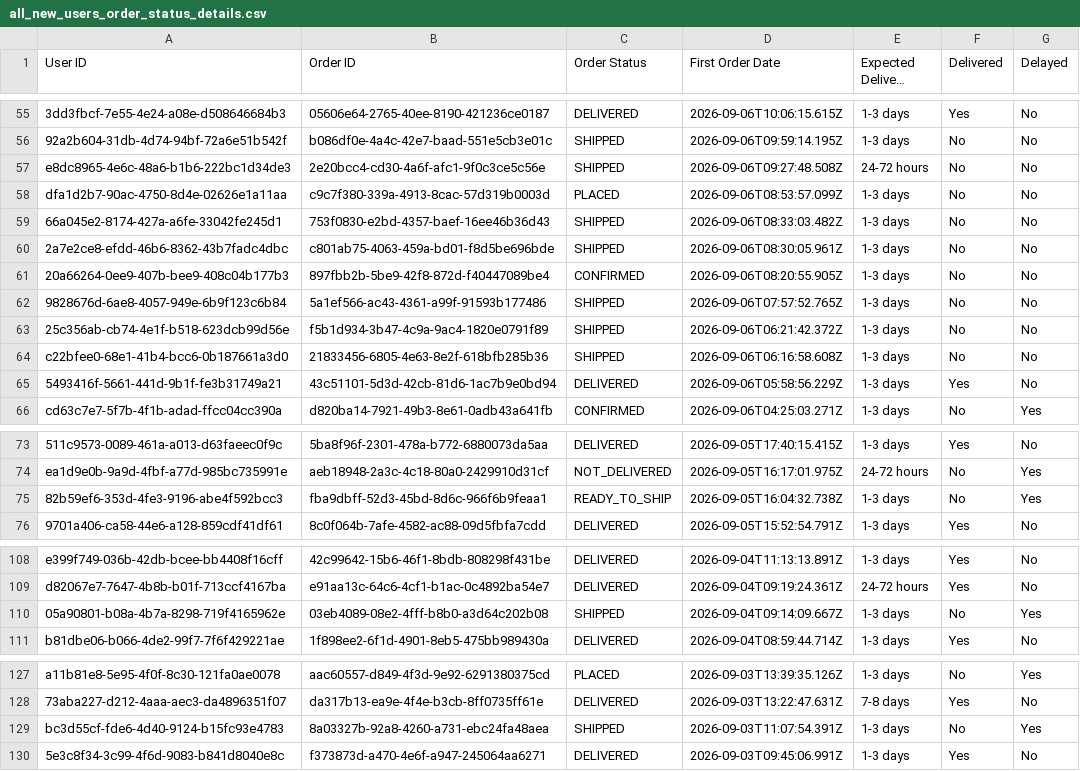
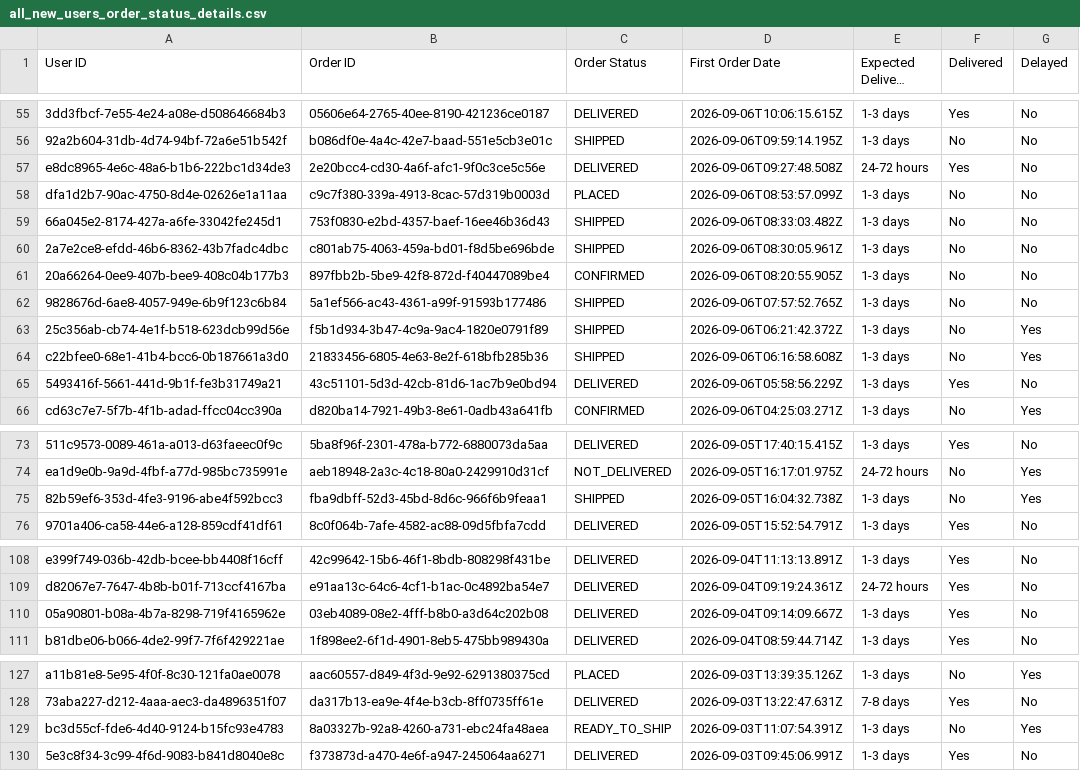
Before and after one commit to Amankr0402/Daily-Sales-Revenue-Report, a CSV file: data/all_new_users_order_status_details.csv, drawn as a sheet; only a part is shown, gaps mark what is left out; long unchanged cells end in …; the diff names each change by its address in the sheet, - before the commit and + after, or states it on an @@ line.

```diff
--- a/data/all_new_users_order_status_details.csv
+++ b/data/all_new_users_order_status_details.csv
-C57 (Order Status): SHIPPED
+C57 (Order Status): DELIVERED
-F57 (Delivered): No
+F57 (Delivered): Yes
-G63:G64 (Delayed): No
+G63:G64 (Delayed): Yes
-C75 (Order Status): READY_TO_SHIP
+C75 (Order Status): SHIPPED
-C110 (Order Status): SHIPPED
+C110 (Order Status): DELIVERED
-F110 (Delivered): No
+F110 (Delivered): Yes
-G110 (Delayed): Yes
+G110 (Delayed): No
-C129 (Order Status): SHIPPED
+C129 (Order Status): READY_TO_SHIP
```
Also changed, not shown: data/active_sub_no_orders_details.csv, data/new_users_delivery_status_details.csv, 3 other files.
